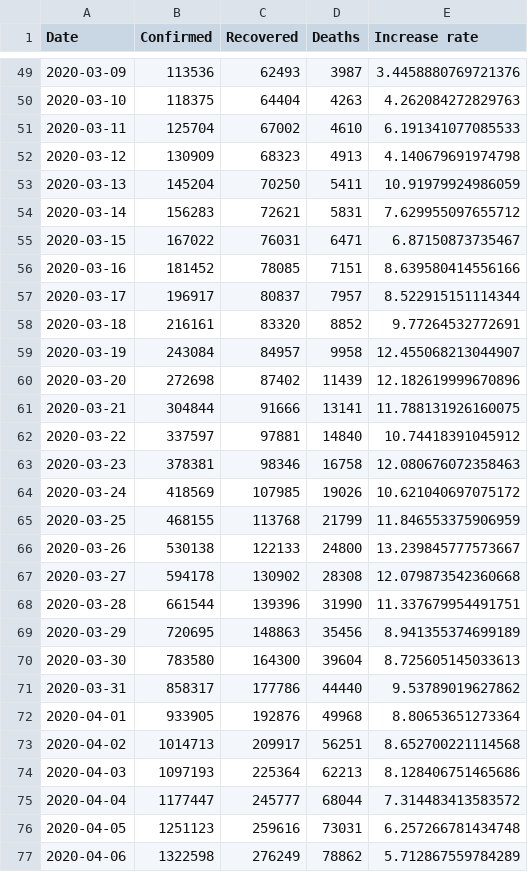
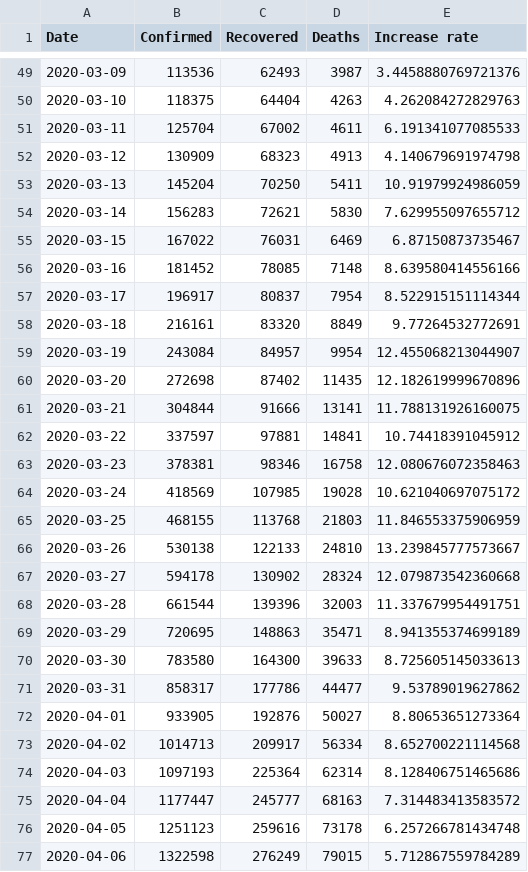
Before and after one commit to Gwardii/covid-19, a CSV file: data/worldwide-aggregated.csv, drawn as a sheet; only a part is shown, gaps mark what is left out; the diff covers the shown part only.

```diff
--- a/data/worldwide-aggregated.csv
+++ b/data/worldwide-aggregated.csv
@@ -50,28 +50,28 @@ Date,Confirmed,Recovered,Deaths,Increase rate
 2020-03-10,118375,64404,4263,4.262084272829763
-2020-03-11,125704,67002,4610,6.191341077085533
+2020-03-11,125704,67002,4611,6.191341077085533
 2020-03-12,130909,68323,4913,4.140679691974798
 2020-03-13,145204,70250,5411,10.91979924986059
-2020-03-14,156283,72621,5831,7.629955097655712
-2020-03-15,167022,76031,6471,6.87150873735467
-2020-03-16,181452,78085,7151,8.639580414556166
-2020-03-17,196917,80837,7957,8.522915151114344
-2020-03-18,216161,83320,8852,9.77264532772691
-2020-03-19,243084,84957,9958,12.455068213044907
-2020-03-20,272698,87402,11439,12.182619999670896
+2020-03-14,156283,72621,5830,7.629955097655712
+2020-03-15,167022,76031,6469,6.87150873735467
+2020-03-16,181452,78085,7148,8.639580414556166
+2020-03-17,196917,80837,7954,8.522915151114344
+2020-03-18,216161,83320,8849,9.77264532772691
+2020-03-19,243084,84957,9954,12.455068213044907
+2020-03-20,272698,87402,11435,12.182619999670896
 2020-03-21,304844,91666,13141,11.788131926160075
-2020-03-22,337597,97881,14840,10.74418391045912
+2020-03-22,337597,97881,14841,10.74418391045912
 2020-03-23,378381,98346,16758,12.080676072358463
-2020-03-24,418569,107985,19026,10.621040697075172
-2020-03-25,468155,113768,21799,11.846553375906959
-2020-03-26,530138,122133,24800,13.239845777573667
-2020-03-27,594178,130902,28308,12.079873542360668
-2020-03-28,661544,139396,31990,11.337679954491751
-2020-03-29,720695,148863,35456,8.941355374699189
-2020-03-30,783580,164300,39604,8.725605145033613
-2020-03-31,858317,177786,44440,9.53789019627862
-2020-04-01,933905,192876,49968,8.80653651273364
-2020-04-02,1014713,209917,56251,8.652700221114568
-2020-04-03,1097193,225364,62213,8.128406751465686
-2020-04-04,1177447,245777,68044,7.314483413583572
-2020-04-05,1251123,259616,73031,6.257266781434748
-2020-04-06,1322598,276249,78862,5.712867559784289
+2020-03-24,418569,107985,19028,10.621040697075172
+2020-03-25,468155,113768,21803,11.846553375906959
+2020-03-26,530138,122133,24810,13.239845777573667
+2020-03-27,594178,130902,28324,12.079873542360668
+2020-03-28,661544,139396,32003,11.337679954491751
+2020-03-29,720695,148863,35471,8.941355374699189
+2020-03-30,783580,164300,39633,8.725605145033613
+2020-03-31,858317,177786,44477,9.53789019627862
+2020-04-01,933905,192876,50027,8.80653651273364
+2020-04-02,1014713,209917,56334,8.652700221114568
+2020-04-03,1097193,225364,62314,8.128406751465686
+2020-04-04,1177447,245777,68163,7.314483413583572
+2020-04-05,1251123,259616,73178,6.257266781434748
+2020-04-06,1322598,276249,79015,5.712867559784289
```
Also changed, not shown: 83 edited cells elsewhere in this file, data/countries-aggregated.csv, 2 other files.
